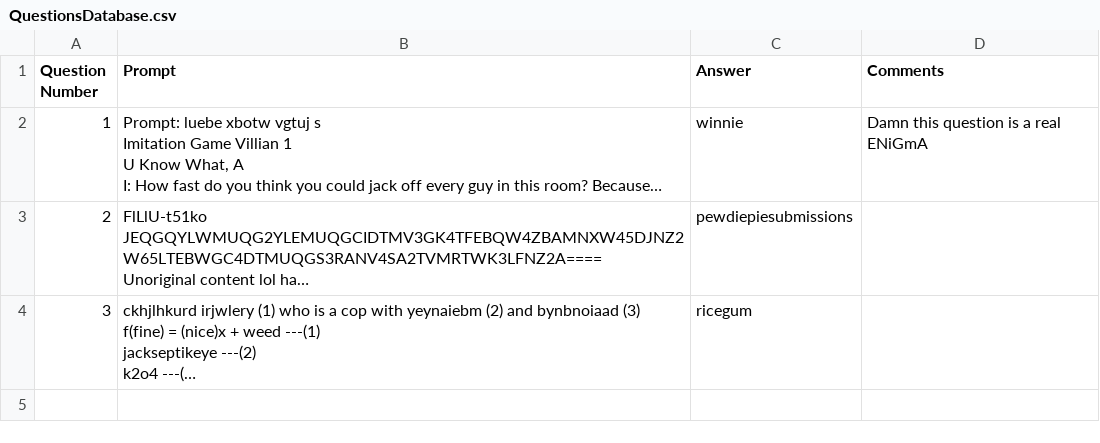
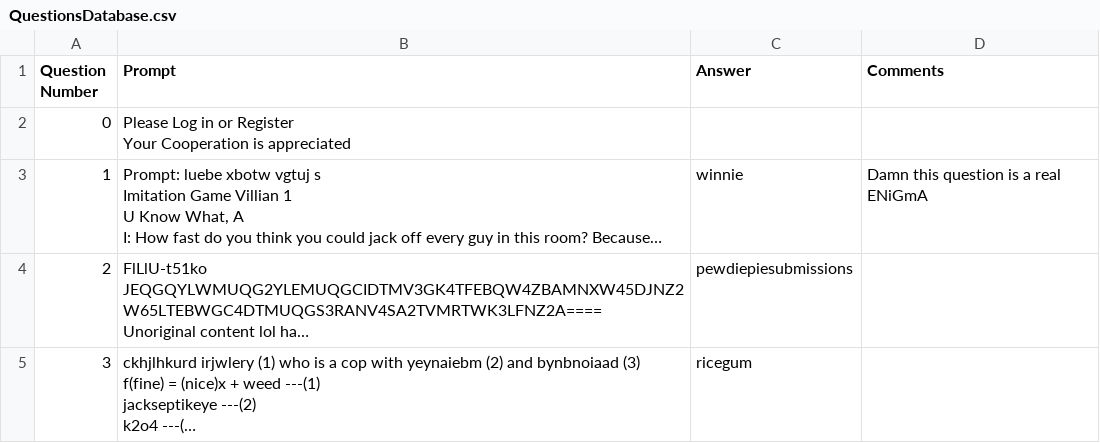
Before and after one commit to mohata-pulkit/GoonGamesOuh, a CSV file: Data/Databases/QuestionsDatabase.csv, drawn as a sheet; long unchanged cells end in …; ↵ is a line break in a cell; the diff names each change by its address in the sheet, - before the commit and + after, or states it on an @@ line.

```diff
--- a/Data/Databases/QuestionsDatabase.csv
+++ b/Data/Databases/QuestionsDatabase.csv
+row 2: 0 | Please Log in or Register ↵ Your Cooperation is appreciated
```
Also changed, not shown: Data/Databases/UserDatabase.csv, 42 other files.
